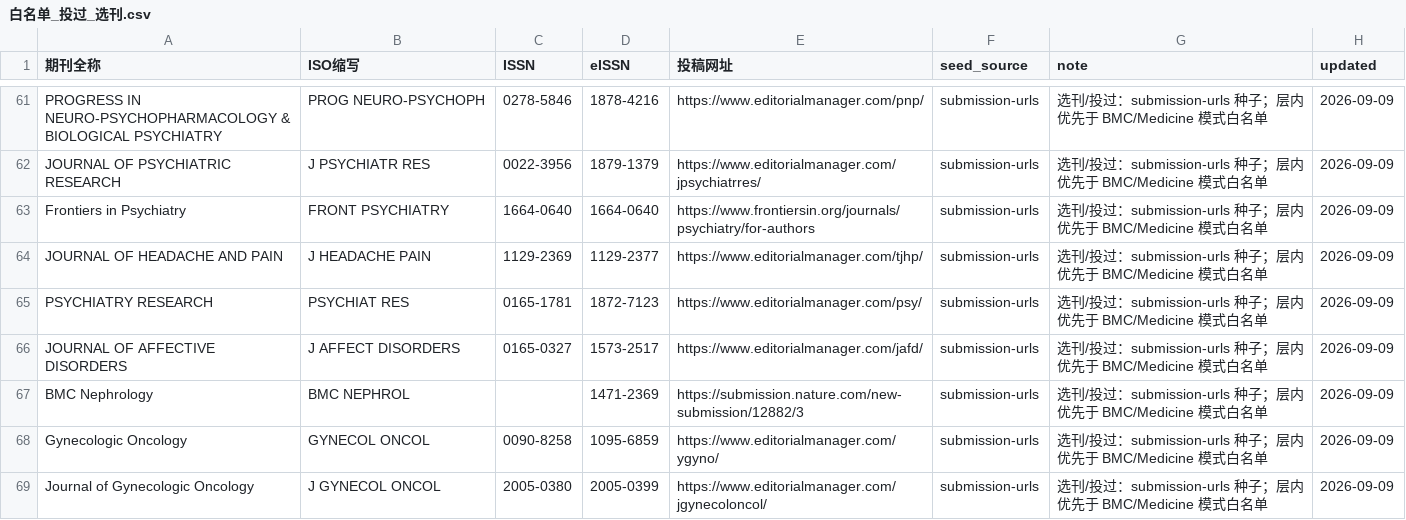
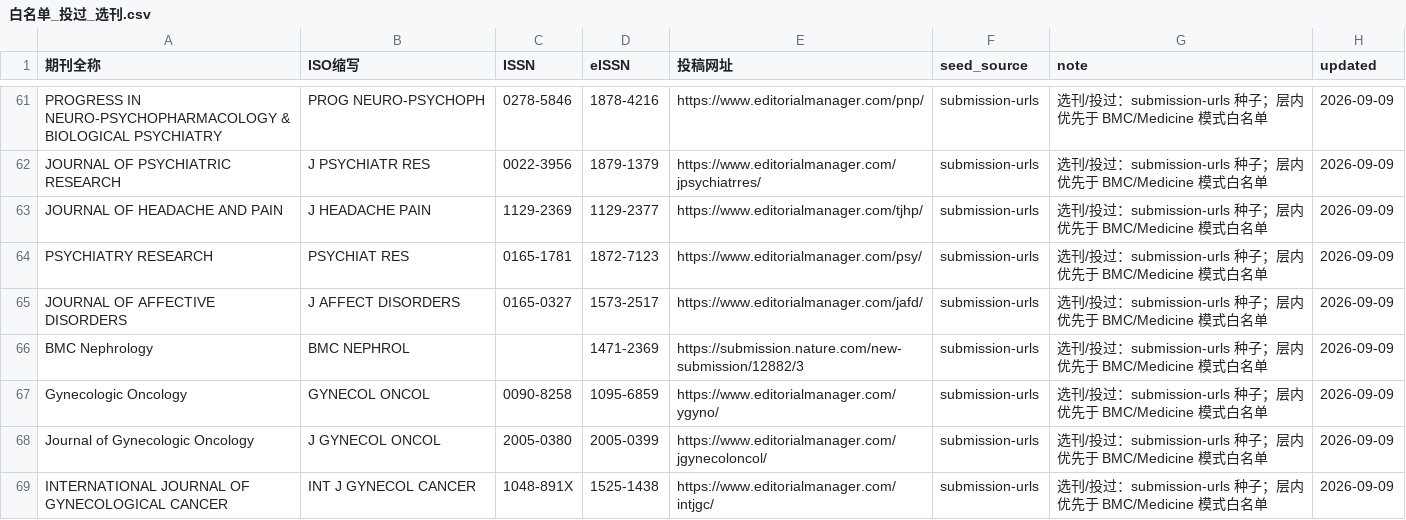
Before and after one commit to loopnownow/MY-SKILLS, a CSV file: 03_research/medical-journal-submit/artifacts/白名单_投过_选刊.csv, drawn as a sheet; only a part is shown, gaps mark what is left out; the shorter side is filled out with more unchanged rows.

Commit message:
03: graylist Frontiers series; prefer non-gray when better
Seed graylist from full-pool Frontiers (~80); pattern rule for publisher/title; remove Frontiers from submitted whitelist; recommend gray only if layer short or user asks.

```diff
--- a/03_research/medical-journal-submit/artifacts/白名单_投过_选刊.csv
+++ b/03_research/medical-journal-submit/artifacts/白名单_投过_选刊.csv
@@ -62,3 +62,2 @@ PROGRESS IN NEURO-PSYCHOPHARMACOLOGY & BIOLOGICAL PSYCHIATRY,PROG NEURO-PSYCHOPH
 JOURNAL OF PSYCHIATRIC RESEARCH,J PSYCHIATR RES,0022-3956,1879-1379,https://www.editorialmanager.com/jpsychiatrres/,submission-urls,选刊/投过：submission-urls 种子；层内优先于 BMC/Medicine 模式白名单,2026-09-09
-Frontiers in Psychiatry,FRONT PSYCHIATRY,1664-0640,1664-0640,https://www.frontiersin.org/journals/psychiatry/for-authors,submission-urls,选刊/投过：submission-urls 种子；层内优先于 BMC/Medicine 模式白名单,2026-09-09
 JOURNAL OF HEADACHE AND PAIN,J HEADACHE PAIN,1129-2369,1129-2377,https://www.editorialmanager.com/tjhp/,submission-urls,选刊/投过：submission-urls 种子；层内优先于 BMC/Medicine 模式白名单,2026-09-09
```
Also changed, not shown: 03_research/medical-journal-submit/references/whitelist-submitted.csv, 8 other files.
